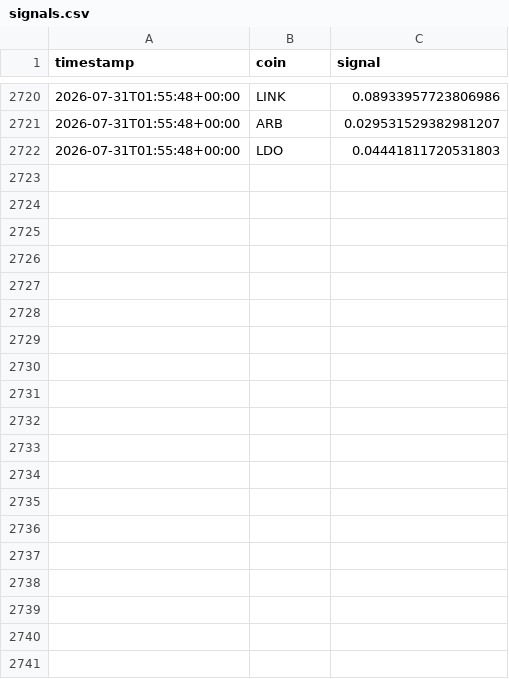
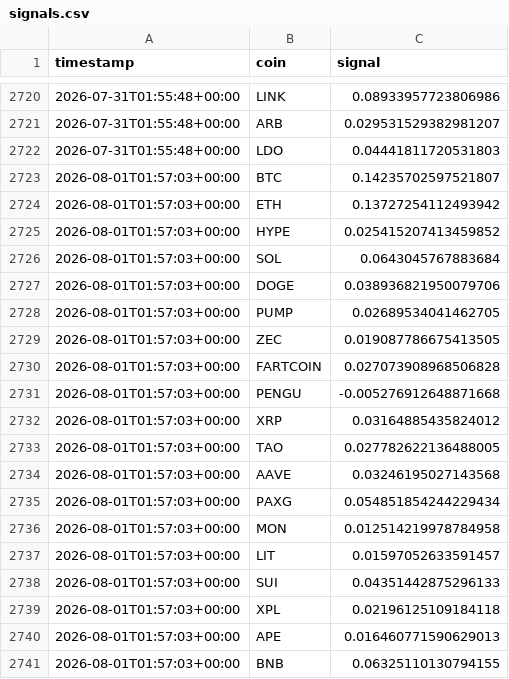
Before and after one commit to nsheng1568/funding-dispersion-trade, a CSV file: data/history/signals.csv, drawn as a sheet; only a part is shown, gaps mark what is left out; the diff covers the shown part only.

```diff
--- a/data/history/signals.csv
+++ b/data/history/signals.csv
@@ -2722 +2722,20 @@ timestamp,coin,signal
 2026-07-31T01:55:48+00:00,LDO,0.04441811720531803
+2026-08-01T01:57:03+00:00,BTC,0.14235702597521807
+2026-08-01T01:57:03+00:00,ETH,0.13727254112493942
+2026-08-01T01:57:03+00:00,HYPE,0.025415207413459852
+2026-08-01T01:57:03+00:00,SOL,0.0643045767883684
+2026-08-01T01:57:03+00:00,DOGE,0.038936821950079706
+2026-08-01T01:57:03+00:00,PUMP,0.02689534041462705
+2026-08-01T01:57:03+00:00,ZEC,0.019087786675413505
+2026-08-01T01:57:03+00:00,FARTCOIN,0.027073908968506828
+2026-08-01T01:57:03+00:00,PENGU,-0.005276912648871668
+2026-08-01T01:57:03+00:00,XRP,0.03164885435824012
+2026-08-01T01:57:03+00:00,TAO,0.027782622136488005
+2026-08-01T01:57:03+00:00,AAVE,0.03246195027143568
+2026-08-01T01:57:03+00:00,PAXG,0.054851854244229434
+2026-08-01T01:57:03+00:00,MON,0.012514219978784958
+2026-08-01T01:57:03+00:00,LIT,0.01597052633591457
+2026-08-01T01:57:03+00:00,SUI,0.04351442875296133
+2026-08-01T01:57:03+00:00,XPL,0.02196125109184118
+2026-08-01T01:57:03+00:00,APE,0.016460771590629013
+2026-08-01T01:57:03+00:00,BNB,0.06325110130794155
```
Also changed, not shown: 9 added rows elsewhere in this file, data/history/equity.csv, data/history/positions.csv, 1 other file.
